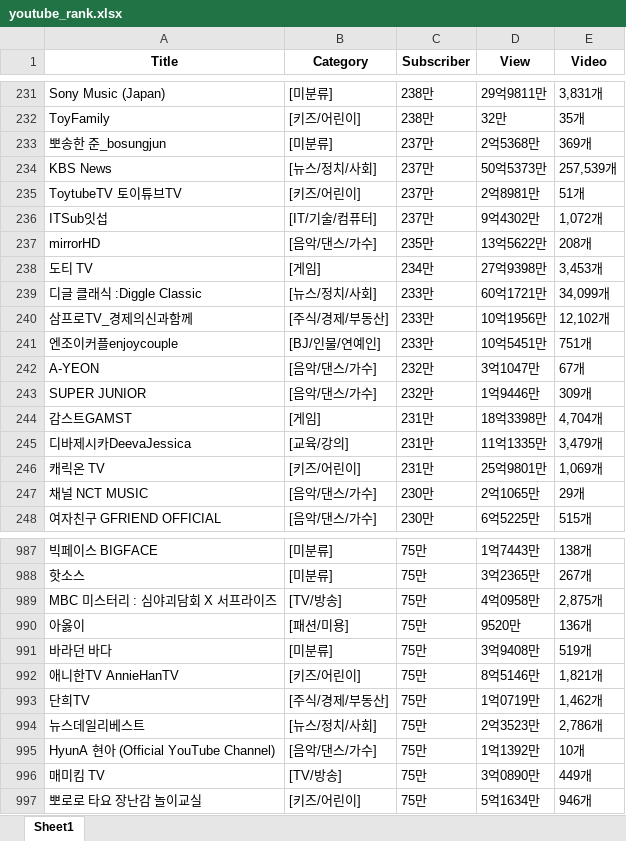
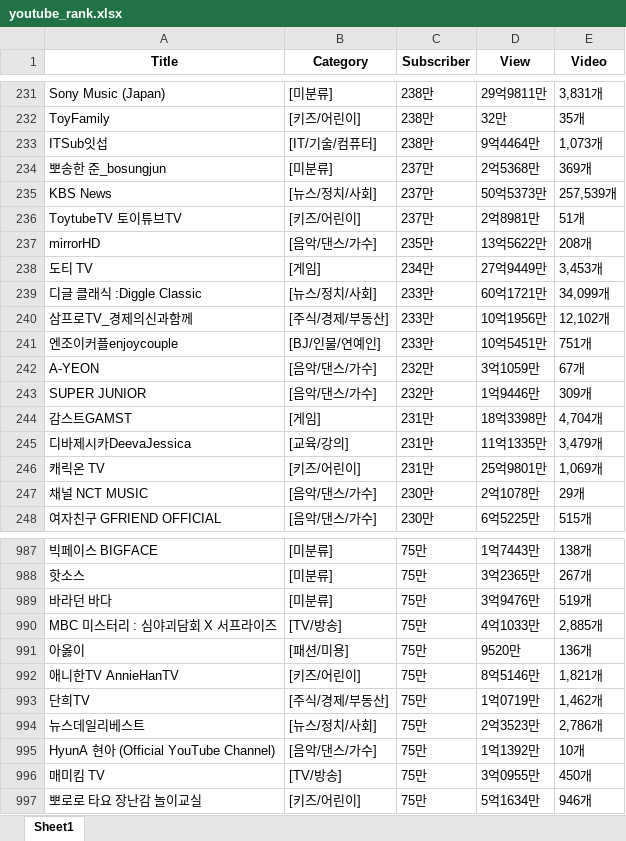
Before and after one commit to JeonguiSeo/TIL, an Excel workbook: Crawling/files/youtube_rank.xlsx, sheet Sheet1, drawn as a sheet; only a part is shown, gaps mark what is left out; values as stored, in another font and other column widths than the file's, no borders; removed rows and columns are numbered as before the commit, all else as after; the diff covers the shown part only; the diff names each change by its address in the sheet, - before the commit and + after, or states it on an @@ line.

```diff
--- a/Crawling/files/youtube_rank.xlsx (sheet Sheet1)
+++ b/Crawling/files/youtube_rank.xlsx (sheet Sheet1)
+row 233: ITSub잇섭 | [IT/기술/컴퓨터] | 238만 | 9억4464만 | 1,073개
-row 236: ITSub잇섭 | [IT/기술/컴퓨터] | 237만 | 9억4302만 | 1,072개
-D238 (View): 27억9398만
+D238 (View): 27억9449만
-D242 (View): 3억1047만
+D242 (View): 3억1059만
-D247 (View): 2억1065만
+D247 (View): 2억1078만
+row 989: 바라던 바다 | [미분류] | 75만 | 3억9476만 | 519개
-D990 (View): 4억0958만
+D990 (View): 4억1033만
-E990 (Video): 2,875개
+E990 (Video): 2,885개
-row 991: 바라던 바다 | [미분류] | 75만 | 3억9408만 | 519개
-D996 (View): 3억0890만
+D996 (View): 3억0955만
-E996 (Video): 449개
+E996 (Video): 450개
```
Also changed, not shown: 19 added rows, 19 removed rows and 85 edited cells elsewhere in this sheet, 1 other file.
